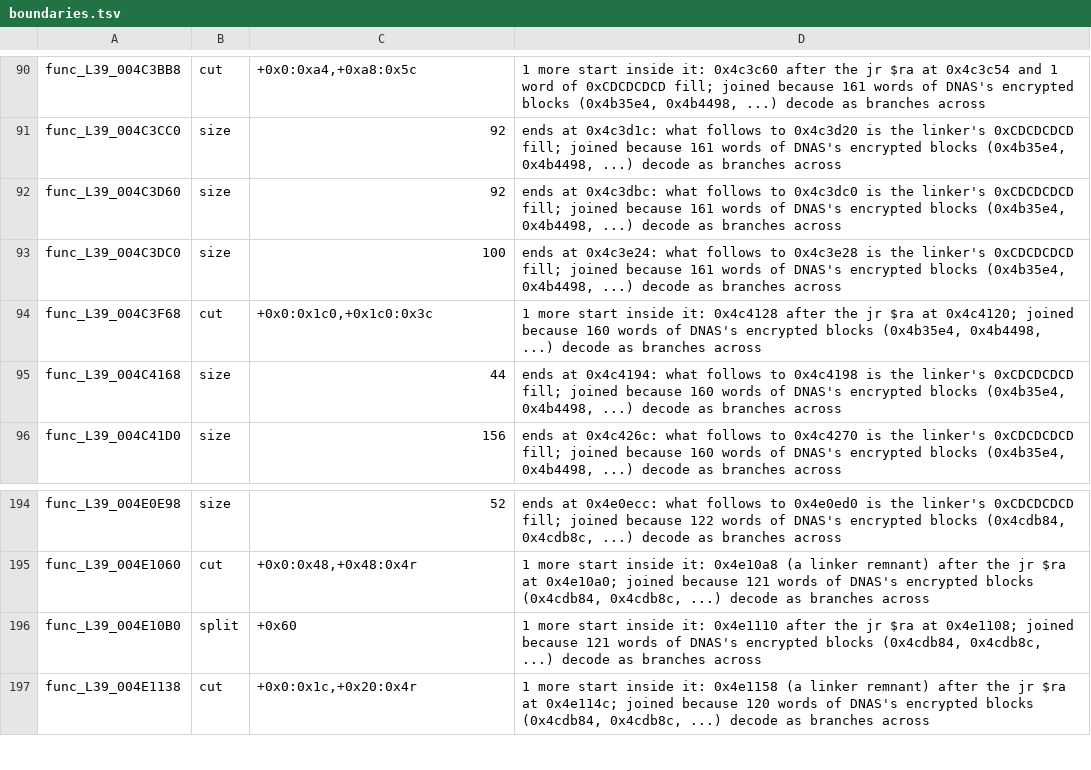
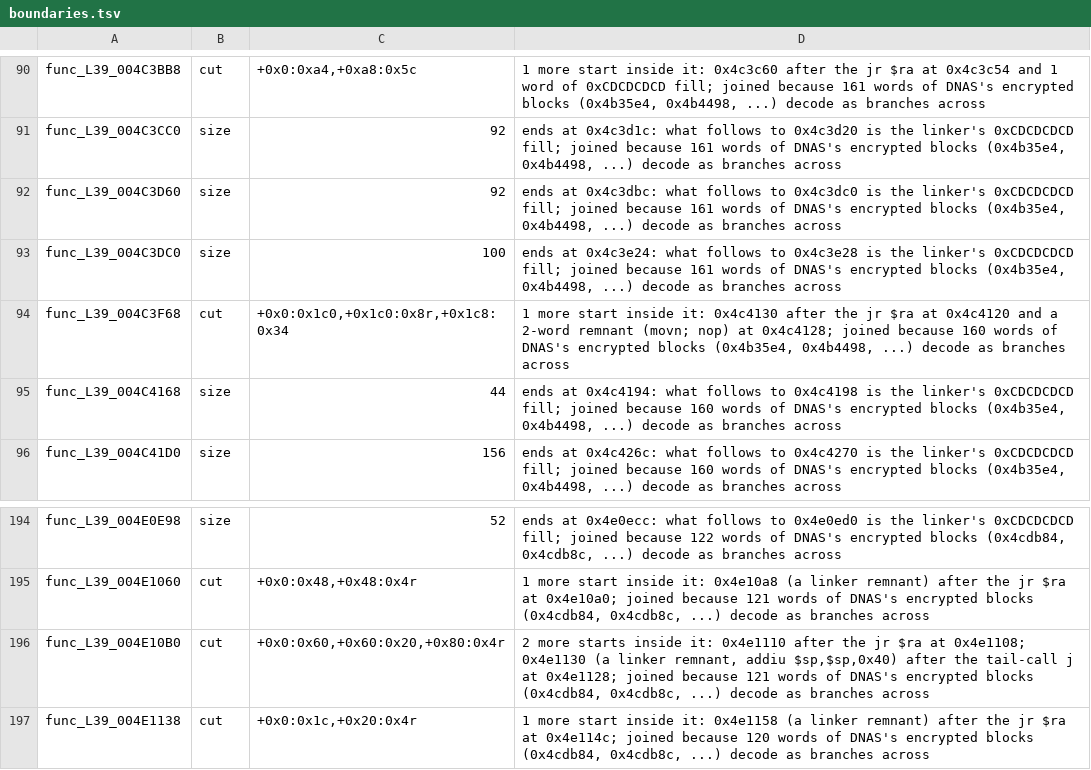
Before and after one commit to OpenRAC/rac3-decomp, a TSV file: config/levels/boundaries.tsv, drawn as a sheet; only a part is shown, gaps mark what is left out.

```diff
--- a/config/levels/boundaries.tsv
+++ b/config/levels/boundaries.tsv
@@ -93,3 +93,3 @@ func_L39_004C3D60	size	92	ends at 0x4c3dbc: what follows to 0x4c3dc0 is the link
 func_L39_004C3DC0	size	100	ends at 0x4c3e24: what follows to 0x4c3e28 is the linker's 0xCDCDCDCD fill; joined because 161 words of DNAS's encrypted blocks (0x4b35e4, 0x4b4498, ...) decode as branches across
-func_L39_004C3F68	cut	+0x0:0x1c0,+0x1c0:0x3c	1 more start inside it: 0x4c4128 after the jr $ra at 0x4c4120; joined because 160 words of DNAS's encrypted blocks (0x4b35e4, 0x4b4498, ...) decode as branches across
+func_L39_004C3F68	cut	+0x0:0x1c0,+0x1c0:0x8r,+0x1c8:0x34	1 more start inside it: 0x4c4130 after the jr $ra at 0x4c4120 and a 2-word remnant (movn; nop) at 0x4c4128; joined because 160 words of DNAS's encrypted blocks (0x4b35e4, 0x4b4498, ...) decode as branches across
 func_L39_004C4168	size	44	ends at 0x4c4194: what follows to 0x4c4198 is the linker's 0xCDCDCDCD fill; joined because 160 words of DNAS's encrypted blocks (0x4b35e4, 0x4b4498, ...) decode as branches across
@@ -195,3 +195,3 @@ func_L39_004E0E98	size	52	ends at 0x4e0ecc: what follows to 0x4e0ed0 is the link
 func_L39_004E1060	cut	+0x0:0x48,+0x48:0x4r	1 more start inside it: 0x4e10a8 (a linker remnant) after the jr $ra at 0x4e10a0; joined because 121 words of DNAS's encrypted blocks (0x4cdb84, 0x4cdb8c, ...) decode as branches across
-func_L39_004E10B0	split	+0x60	1 more start inside it: 0x4e1110 after the jr $ra at 0x4e1108; joined because 121 words of DNAS's encrypted blocks (0x4cdb84, 0x4cdb8c, ...) decode as branches across
+func_L39_004E10B0	cut	+0x0:0x60,+0x60:0x20,+0x80:0x4r	2 more starts inside it: 0x4e1110 after the jr $ra at 0x4e1108; 0x4e1130 (a linker remnant, addiu $sp,$sp,0x40) after the tail-call j at 0x4e1128; joined because 121 words of DNAS's encrypted blocks (0x4cdb84, 0x4cdb8c, ...) decode as branches across
 func_L39_004E1138	cut	+0x0:0x1c,+0x20:0x4r	1 more start inside it: 0x4e1158 (a linker remnant) after the jr $ra at 0x4e114c; joined because 120 words of DNAS's encrypted blocks (0x4cdb84, 0x4cdb8c, ...) decode as branches across
```
Also changed, not shown: config/us/built.tsv, config/us/levels/boundaries.tsv, 33 other files.
